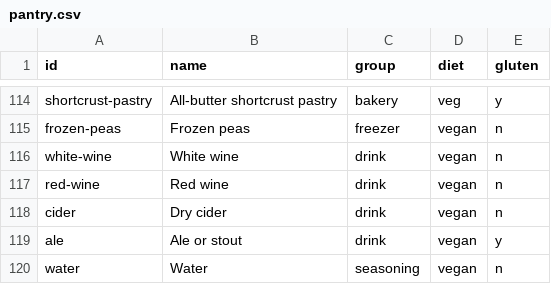
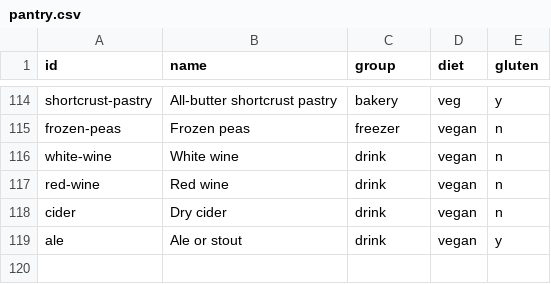
Before and after one commit to build40for40/day16, a CSV file: recipes/data/pantry.csv, drawn as a sheet; only a part is shown, gaps mark what is left out; the diff names each change by its address in the sheet, - before the commit and + after, or states it on an @@ line.

```diff
--- a/recipes/data/pantry.csv
+++ b/recipes/data/pantry.csv
-row 120: water | Water | seasoning | vegan | n
```
Also changed, not shown: 58 other files.
